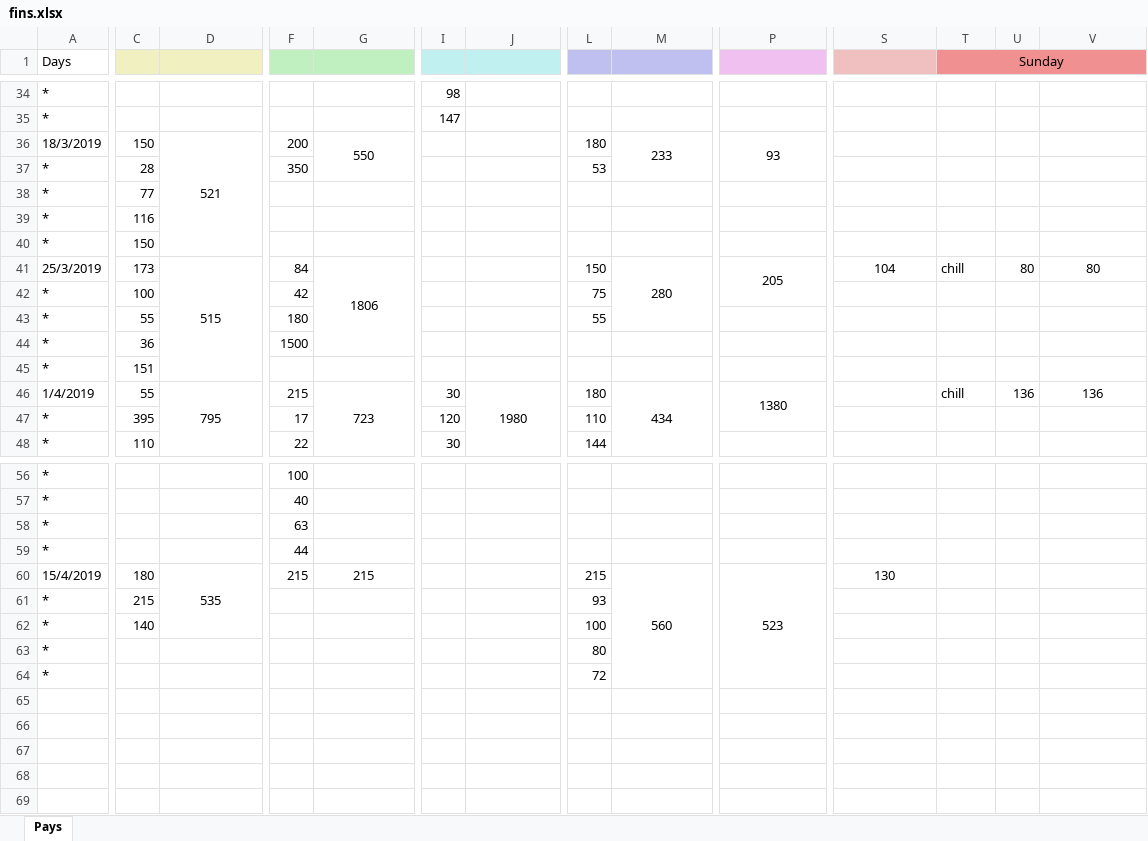
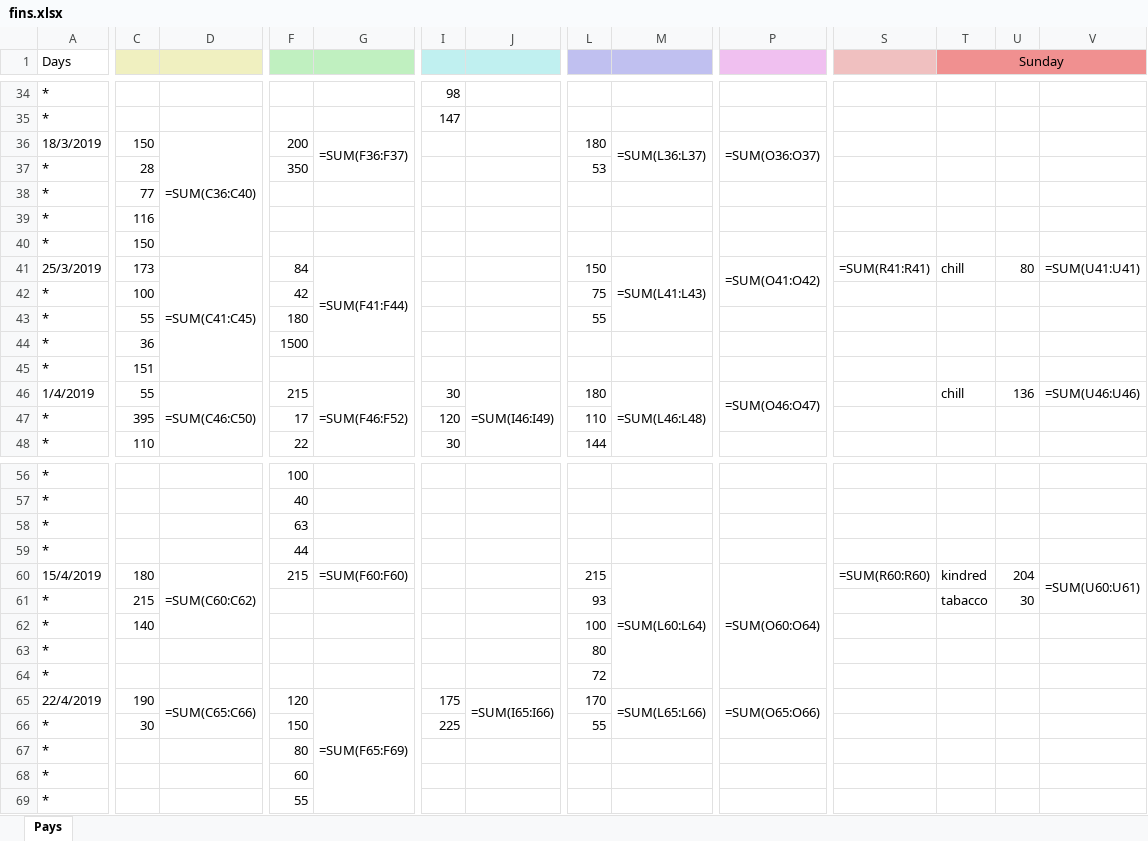
Before and after one commit to Kipparis/ohboy, an Excel workbook: fin/fins.xlsx, sheet Pays, drawn as a sheet; only a part is shown, gaps mark what is left out; values as stored, in another font and other column widths than the file's, no borders; formulas without a stored value are shown as written; rows hold the shown columns only; the diff covers the shown part only; the diff names each change by its address in the sheet, - before the commit and + after, or states it on an @@ line.

```diff
--- a/fin/fins.xlsx (sheet Pays)
+++ b/fin/fins.xlsx (sheet Pays)
-C1:D1 fill: #F0F0C0
+C1:D1 fill: none
-F1:G1 fill: #C0F0C0
+F1:G1 fill: none
-I1:J1 fill: #C0F0F0
+I1:J1 fill: none
-L1:M1 fill: #C0C0F0
+L1:M1 fill: none
-P1 fill: #F0C0F0
+P1 fill: none
-S1 fill: #F0C0C0
+S1 fill: none
-U1:V1 fill: #F09090
+U1:V1 fill: none
-D36: 521
+D36: =SUM(C36:C40)
-G36: 550
+G36: =SUM(F36:F37)
-M36: 233
+M36: =SUM(L36:L37)
-P36: 93
+P36: =SUM(O36:O37)
-D41: 515
+D41: =SUM(C41:C45)
-G41: 1806
+G41: =SUM(F41:F44)
-M41: 280
+M41: =SUM(L41:L43)
-P41: 205
+P41: =SUM(O41:O42)
-S41: 104
+S41: =SUM(R41:R41)
-V41: 80
+V41: =SUM(U41:U41)
-D46: 795
+D46: =SUM(C46:C50)
-G46: 723
+G46: =SUM(F46:F52)
-J46: 1980
+J46: =SUM(I46:I49)
-M46: 434
+M46: =SUM(L46:L48)
-P46: 1380
+P46: =SUM(O46:O47)
-V46: 136
+V46: =SUM(U46:U46)
-D60: 535
+D60: =SUM(C60:C62)
-G60: 215
+G60: =SUM(F60:F60)
-M60: 560
+M60: =SUM(L60:L64)
-P60: 523
+P60: =SUM(O60:O64)
-S60: 130
+S60: =SUM(R60:R60)
-T60 (Sunday): (empty)
+T60 (Sunday): kindred
-U60: (empty)
+U60: 204
-V60: (empty)
+V60: =SUM(U60:U61)
+V60:V61 merged
-T61 (Sunday): (empty)
+T61 (Sunday): tabacco
-U61: (empty)
+U61: 30
+row 65: 22/4/2019 | 190 | =SUM(C65:C66) | 120 | =SUM(F65:F69) | 175 | =SUM(I65:I66) | 170 | =SUM(L65:L66) | =SUM(O65:O66)
+row 66: * | 30 |  | 150 |  | 225 |  | 55
+row 67: * |  |  | 80
+row 68: * |  |  | 60
+row 69: * |  |  | 55
```
Also changed, not shown: 40 edited cells and cell formats elsewhere in this sheet, 1 other file.
